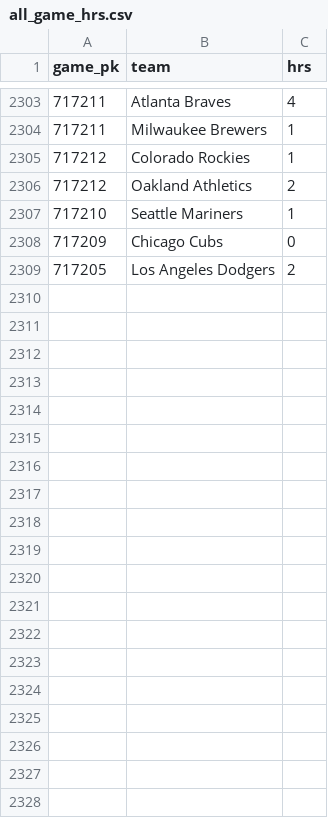
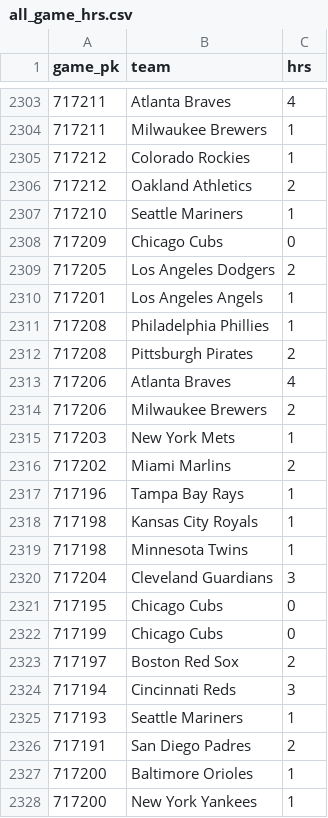
Before and after one commit to chadallison/mlb_cpr, a CSV file: all_game_hrs.csv, drawn as a sheet; only a part is shown, gaps mark what is left out.

```diff
--- a/all_game_hrs.csv
+++ b/all_game_hrs.csv
@@ -2309 +2309,20 @@ game_pk,team,hrs
 717205,Los Angeles Dodgers,2
+717201,Los Angeles Angels,1
+717208,Philadelphia Phillies,1
+717208,Pittsburgh Pirates,2
+717206,Atlanta Braves,4
+717206,Milwaukee Brewers,2
+717203,New York Mets,1
+717202,Miami Marlins,2
+717196,Tampa Bay Rays,1
+717198,Kansas City Royals,1
+717198,Minnesota Twins,1
+717204,Cleveland Guardians,3
+717195,Chicago Cubs,0
+717199,Chicago Cubs,0
+717197,Boston Red Sox,2
+717194,Cincinnati Reds,3
+717193,Seattle Mariners,1
+717191,San Diego Padres,2
+717200,Baltimore Orioles,1
+717200,New York Yankees,1
```
Also changed, not shown: all_game_ks.csv, all_game_pks.csv, 28 other files.
